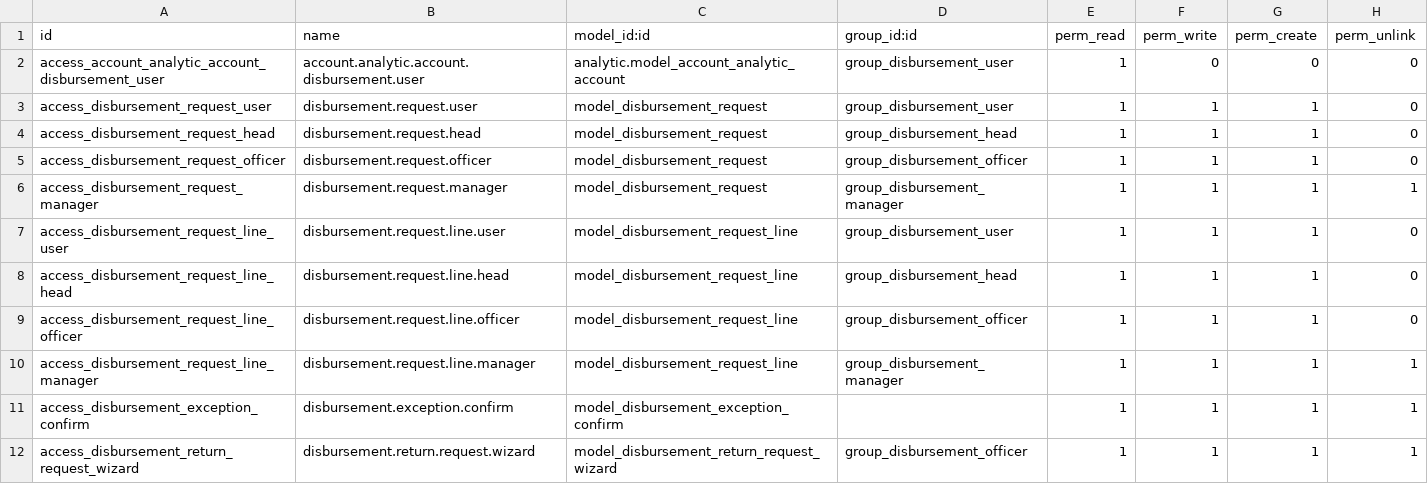
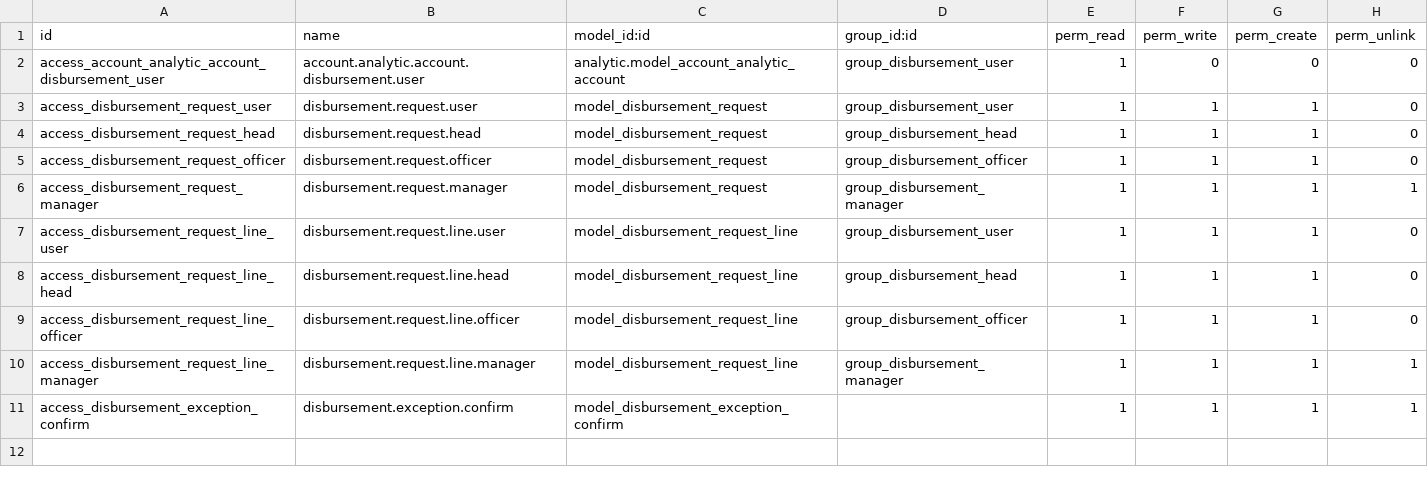
Before and after one commit to Aginix/kmitl, a CSV file: disbursement/security/ir.model.access.csv, drawn as a sheet; the diff names each change by its address in the sheet, - before the commit and + after, or states it on an @@ line.

Commit message:
[IMP] disbursement: drop the legacy return paths
A request walked a route of work stations, but it also carried three
separate ways backwards, each with its own fields, wizard, To-Do types and
per-bridge contract: return-for-correction (signed -> draft),
return-to-verification (archive the round and walk the route again), and
return-to-source (bounce the PO / WA / PA / AR to a `returned` state where
a few fields could be corrected in place).

All three go. The movement that replaces them is the one the stations
already have - a request that needs correcting is pulled out of the
stations entirely. `action_draft` therefore now reaches `in_progress`, but
only while no budget has been committed: past that point the obligation has
to be reversed, and only `action_cancel` does that.

Removed, with everything that hung off them:

- `disbursement.return.source.mixin` and its four implementors
  (`purchase.order`, `work.acceptance`, `purchase.request.approval`,
  `approval.request`), including the `returned` state each added to its own
  selection and the correction-evidence attachment fields.
- `returned_for_edit` / `returned_to_verification` / `returned_to_source`
  and their reason fields, banners, filters and wizard.
- The five return/correction `mail.activity.type` records in `disbursement`
  and the four in `agx_approval_disbursement`.
- The step "round": `attempt_seq` and the archive flag on
  `disbursement.step`, and the `return` disposition. A reset now deletes the
  steps outright - the journey starts over and what happened is in the
  chatter.

`disbursement_wst_verify` loses the cross-module import it needed to reach
the return helpers and is back to the one thing it owns.

`agx_approval`'s own `returned` state is untouched: that one is the Saraban
return, not this bridge's.

test_full_route_to_done pinned the standard route to its three stations: it
walks them end to end, so any further station module installed alongside
(billing, payment, ...) appends a line to the same route and left the
request short of `done`.

```diff
--- a/disbursement/security/ir.model.access.csv
+++ b/disbursement/security/ir.model.access.csv
-row 12: access_disbursement_return_request_wizard | disbursement.return.request.wizard | model_disbursement_return_request_wizard | group_disbursement_officer | 1 | 1 | 1 | 1
```
Also changed, not shown: 45 other files.
